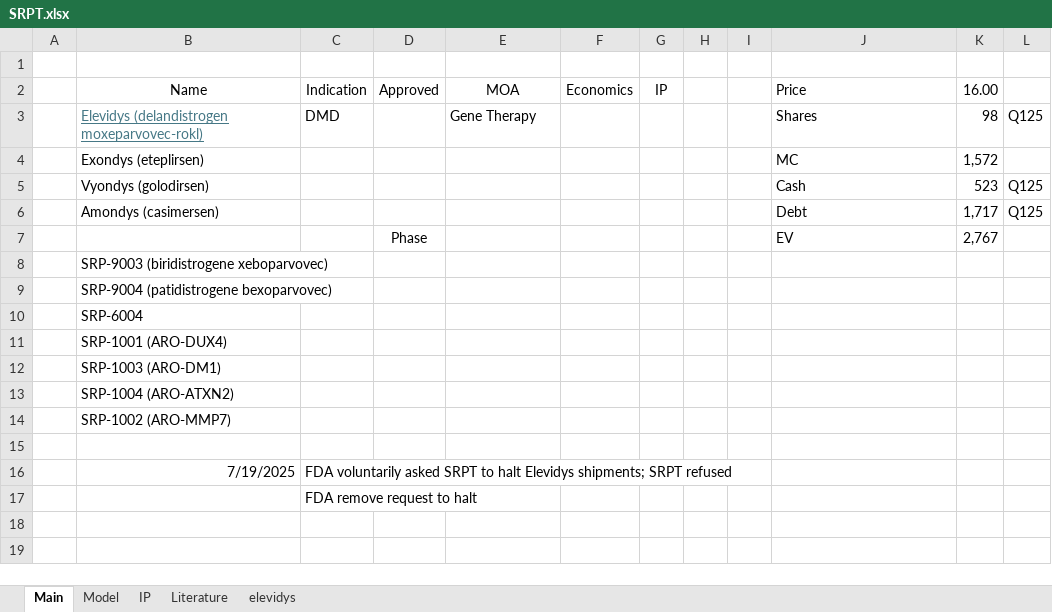
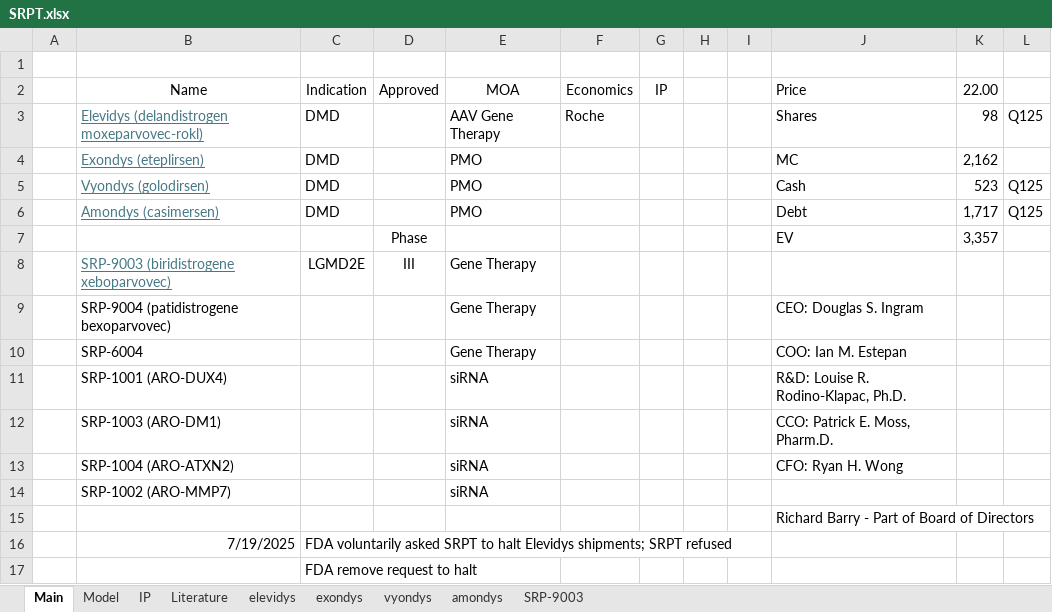
Before and after one commit to LiamRender/models, an Excel workbook: SRPT.xlsx, sheet Main, drawn as a sheet; values as stored, in another font and other column widths than the file's, no borders; the diff names each change by its address in the sheet, - before the commit and + after, or states it on an @@ line.

```diff
--- a/SRPT.xlsx (sheet Main)
+++ b/SRPT.xlsx (sheet Main)
+sheet tab: exondys
+sheet tab: vyondys
+sheet tab: amondys
+sheet tab: SRP-9003
-K2: 16.00
+K2: 22.00
-E3: Gene Therapy
+E3: AAV Gene Therapy
-F3: (empty)
+F3: Roche
@@ B4:B6 underline: off → on, text colour: black → #467886 @@
-C4:C6: (empty)
+C4:C6: DMD
-E4:E6: (empty)
+E4:E6: PMO
-K4: 1,572
+K4: 2,162
-K7: 2,767
+K7: 3,357
@@ B8 underline: off → on, text colour: black → #467886 @@
-C8: (empty)
+C8: LGMD2E
-D8: (empty)
+D8: III
-E8:E10: (empty)
+E8:E10: Gene Therapy
-J9: (empty)
+J9: CEO: Douglas S. Ingram
-J10: (empty)
+J10: COO: Ian M. Estepan
-E11:E14: (empty)
+E11:E14: siRNA
-J11: (empty)
+J11: R&D: Louise R. Rodino-Klapac, Ph.D.
-J12: (empty)
+J12: CCO: Patrick E. Moss, Pharm.D.
-J13: (empty)
+J13: CFO: Ryan H. Wong
-J15: (empty)
+J15: Richard Barry - Part of Board of Directors
```
Also changed, not shown: sheet Model, sheet elevidys, formulas that keep their value, charts or pictures, ADBE.xlsx, MSFT.xlsx, 5 other files.
